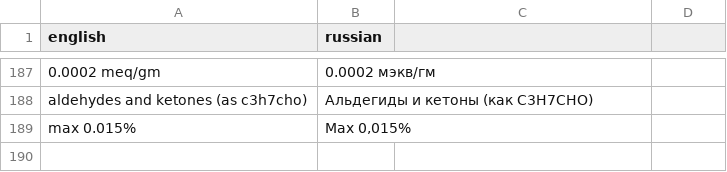
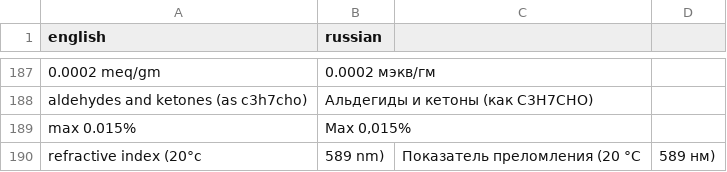
Before and after one commit to isabellehex/coa-translator, a CSV file: dictionary.csv, drawn as a sheet; only a part is shown, gaps mark what is left out.

```diff
--- a/dictionary.csv
+++ b/dictionary.csv
@@ -189 +189,2 @@ aldehydes and ketones (as c3h7cho);Альдегиды и кетоны (как C3
 max 0.015%;Max 0,015%
+refractive index (20°c; 589 nm);Показатель преломления (20 °C; 589 нм)
```
